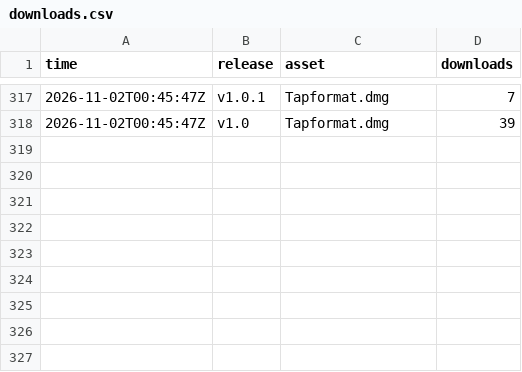
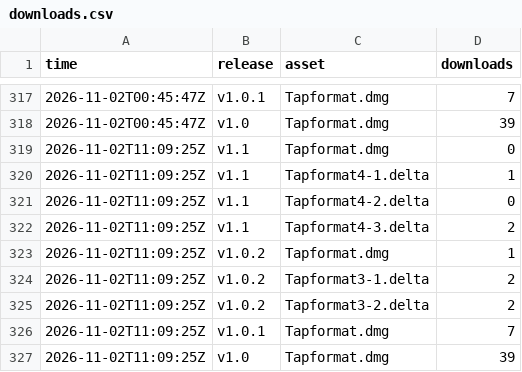
Before and after one commit to smit-vanani/tapformat-releases, a CSV file: stats/downloads.csv, drawn as a sheet; only a part is shown, gaps mark what is left out; the diff names each change by its address in the sheet, - before the commit and + after, or states it on an @@ line.

```diff
--- a/stats/downloads.csv
+++ b/stats/downloads.csv
+row 319: 2026-11-02T11:09:25Z | v1.1 | Tapformat.dmg | 0
+row 320: 2026-11-02T11:09:25Z | v1.1 | Tapformat4-1.delta | 1
+row 321: 2026-11-02T11:09:25Z | v1.1 | Tapformat4-2.delta | 0
+row 322: 2026-11-02T11:09:25Z | v1.1 | Tapformat4-3.delta | 2
+row 323: 2026-11-02T11:09:25Z | v1.0.2 | Tapformat.dmg | 1
+row 324: 2026-11-02T11:09:25Z | v1.0.2 | Tapformat3-1.delta | 2
+row 325: 2026-11-02T11:09:25Z | v1.0.2 | Tapformat3-2.delta | 2
+row 326: 2026-11-02T11:09:25Z | v1.0.1 | Tapformat.dmg | 7
+row 327: 2026-11-02T11:09:25Z | v1.0 | Tapformat.dmg | 39
```
